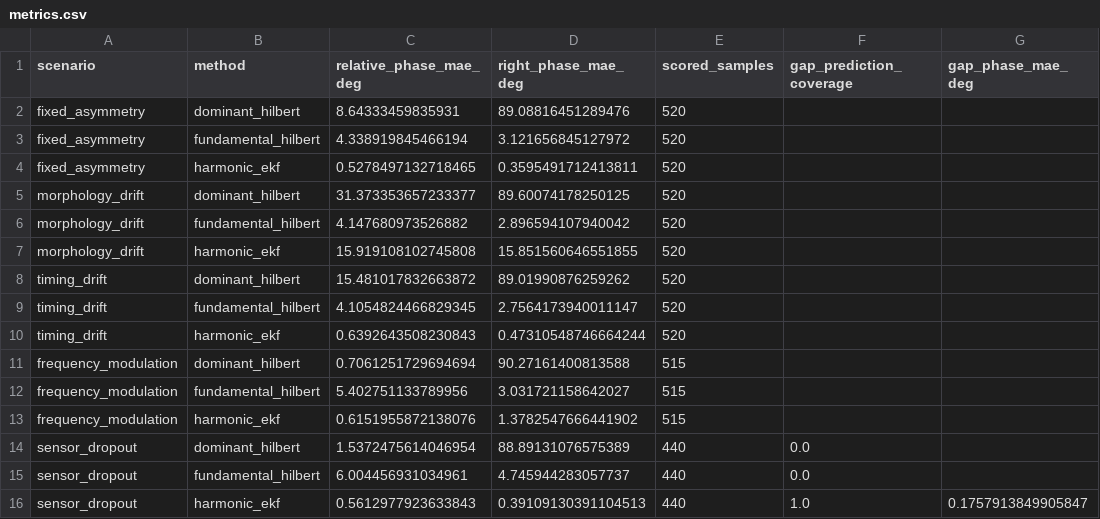
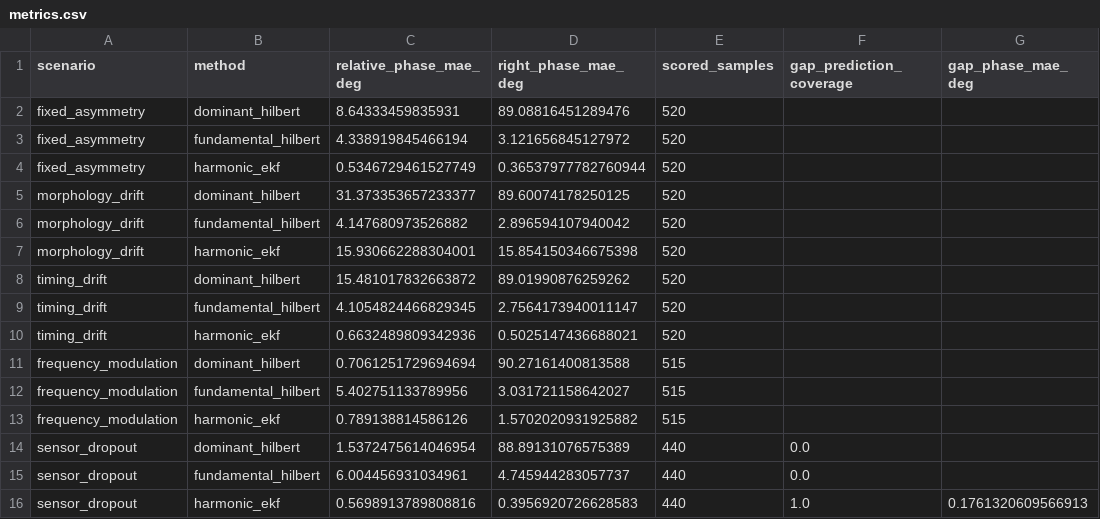
Before and after one commit to Giml0pb/Gait_Project, a CSV file: examples/synthetic/metrics.csv, drawn as a sheet.

```diff
--- a/examples/synthetic/metrics.csv
+++ b/examples/synthetic/metrics.csv
@@ -3,14 +3,14 @@ fixed_asymmetry,dominant_hilbert,8.64333459835931,89.08816451289476,520,,
 fixed_asymmetry,fundamental_hilbert,4.338919845466194,3.121656845127972,520,,
-fixed_asymmetry,harmonic_ekf,0.5278497132718465,0.3595491712413811,520,,
+fixed_asymmetry,harmonic_ekf,0.5346729461527749,0.36537977782760944,520,,
 morphology_drift,dominant_hilbert,31.373353657233377,89.60074178250125,520,,
 morphology_drift,fundamental_hilbert,4.147680973526882,2.896594107940042,520,,
-morphology_drift,harmonic_ekf,15.919108102745808,15.851560646551855,520,,
+morphology_drift,harmonic_ekf,15.930662288304001,15.854150346675398,520,,
 timing_drift,dominant_hilbert,15.481017832663872,89.01990876259262,520,,
 timing_drift,fundamental_hilbert,4.1054824466829345,2.7564173940011147,520,,
-timing_drift,harmonic_ekf,0.6392643508230843,0.47310548746664244,520,,
+timing_drift,harmonic_ekf,0.6632489809342936,0.5025147436688021,520,,
 frequency_modulation,dominant_hilbert,0.7061251729694694,90.27161400813588,515,,
 frequency_modulation,fundamental_hilbert,5.402751133789956,3.031721158642027,515,,
-frequency_modulation,harmonic_ekf,0.6151955872138076,1.3782547666441902,515,,
+frequency_modulation,harmonic_ekf,0.789138814586126,1.5702020931925882,515,,
 sensor_dropout,dominant_hilbert,1.5372475614046954,88.89131076575389,440,0.0,
 sensor_dropout,fundamental_hilbert,6.004456931034961,4.745944283057737,440,0.0,
-sensor_dropout,harmonic_ekf,0.5612977923633843,0.39109130391104513,440,1.0,0.1757913849905847
+sensor_dropout,harmonic_ekf,0.5698913789808816,0.3956920726628583,440,1.0,0.1761320609566913
```
Also changed, not shown: 31 other files.
